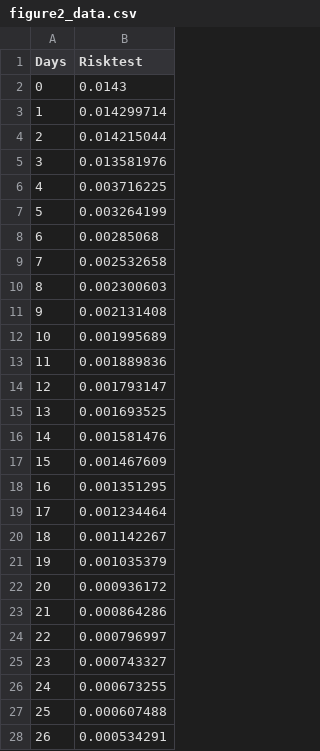
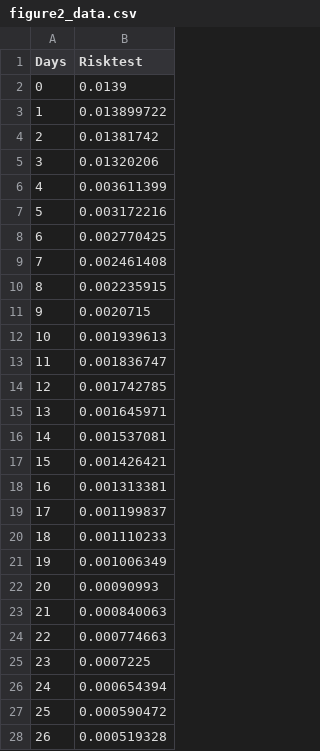
Before and after one commit to serghiou/risk_scoring, a CSV file: figure2_data.csv, drawn as a sheet; only a part is shown; the diff covers the shown part only.

```diff
--- a/figure2_data.csv
+++ b/figure2_data.csv
@@ -1,28 +1,28 @@
 Days,Risktest
-0,0.0143
-1,0.014299714
-2,0.014215044
-3,0.013581976
-4,0.003716225
-5,0.003264199
-6,0.00285068
-7,0.002532658
-8,0.002300603
-9,0.002131408
-10,0.001995689
-11,0.001889836
-12,0.001793147
-13,0.001693525
-14,0.001581476
-15,0.001467609
-16,0.001351295
-17,0.001234464
-18,0.001142267
-19,0.001035379
-20,0.000936172
-21,0.000864286
-22,0.000796997
-23,0.000743327
-24,0.000673255
-25,0.000607488
-26,0.000534291
+0,0.0139
+1,0.013899722
+2,0.01381742
+3,0.01320206
+4,0.003611399
+5,0.003172216
+6,0.002770425
+7,0.002461408
+8,0.002235915
+9,0.0020715
+10,0.001939613
+11,0.001836747
+12,0.001742785
+13,0.001645971
+14,0.001537081
+15,0.001426421
+16,0.001313381
+17,0.001199837
+18,0.001110233
+19,0.001006349
+20,0.00090993
+21,0.000840063
+22,0.000774663
+23,0.0007225
+24,0.000654394
+25,0.000590472
+26,0.000519328
```
Also changed, not shown: 2 edited cells elsewhere in this file, 1 other file.
